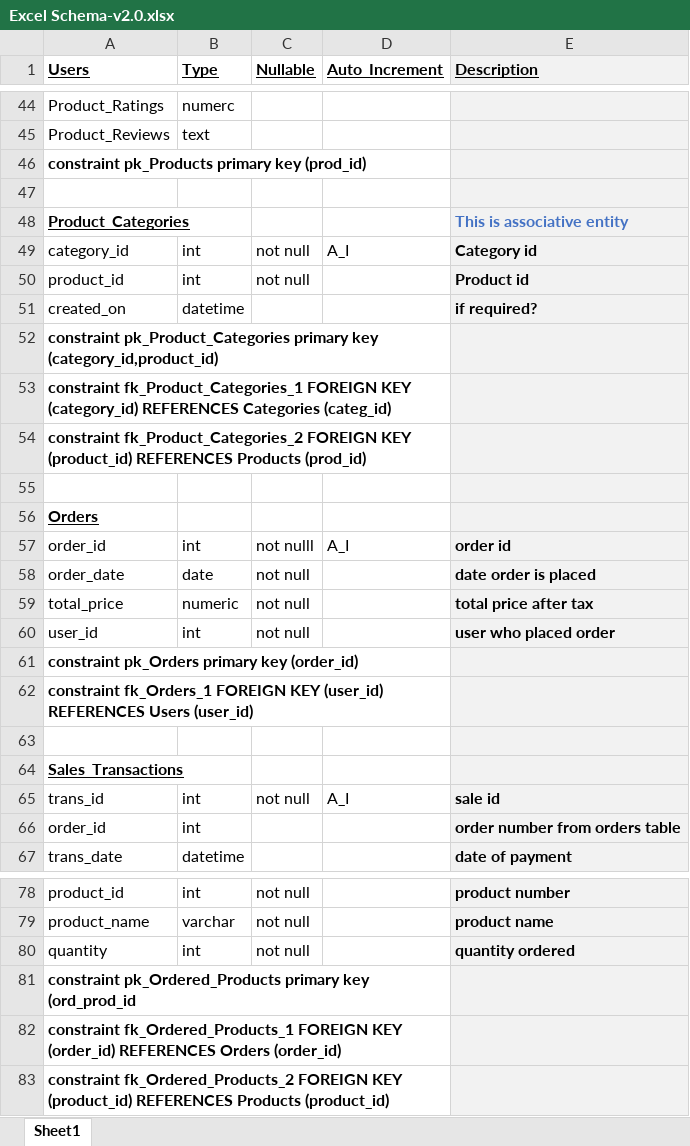
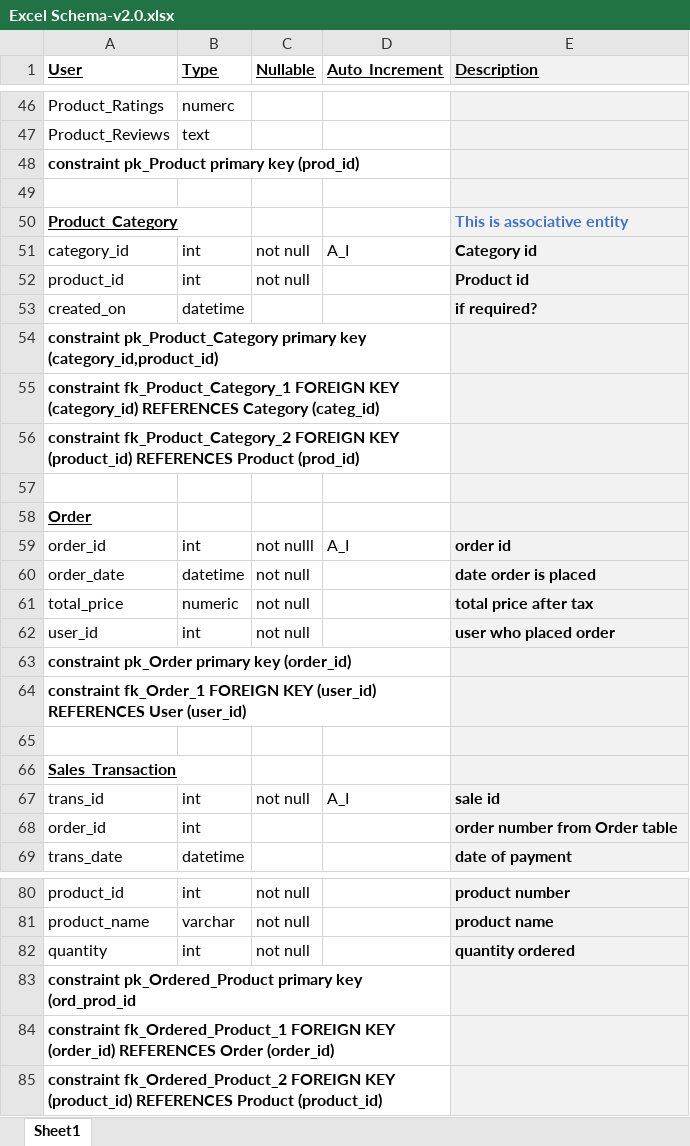
Before and after one commit to nikhilagrwl07/ecommerce-flask-python, an Excel workbook: ddl/Excel Schema-v2.0.xlsx, sheet Sheet1, drawn as a sheet; only a part is shown, gaps mark what is left out; values as stored, in another font and other column widths than the file's, no borders; addresses are those after the commit; the diff covers the shown part only; the diff names each change by its address in the sheet, - before the commit and + after, or states it on an @@ line.

Commit message:
Adding updated schema
Changes applied:-
1.Changed table names from plural to singular.
2.Changed to date time from timestamp- Nikhil's suggestion
3.added new flag for admin in user table and  grayed out role tables.

```diff
--- a/ddl/Excel Schema-v2.0.xlsx (sheet Sheet1)
+++ b/ddl/Excel Schema-v2.0.xlsx (sheet Sheet1)
-A1: Users
+A1: User
-A48 (User): constraint pk_Products primary key (prod_id)
+A48 (User): constraint pk_Product primary key (prod_id)
-A50 (User): Product_Categories
+A50 (User): Product_Category
-A54 (User): constraint pk_Product_Categories primary key…
+A54 (User): constraint pk_Product_Category primary key…
-A55 (User): constraint fk_Product_Categories_1 FOREIGN KEY (category_id) REFERENCES Categories (categ_id)
+A55 (User): constraint fk_Product_Category_1 FOREIGN KEY (category_id) REFERENCES Category (categ_id)
-A56 (User): constraint fk_Product_Categories_2 FOREIGN KEY (product_id) REFERENCES Products (prod_id)
+A56 (User): constraint fk_Product_Category_2 FOREIGN KEY (product_id) REFERENCES Product (prod_id)
-A58 (User): Orders
+A58 (User): Order
-B60 (Type): date
+B60 (Type): datetime
-A63 (User): constraint pk_Orders primary key (order_id)
+A63 (User): constraint pk_Order primary key (order_id)
-A64 (User): constraint fk_Orders_1 FOREIGN KEY (user_id) REFERENCES Users (user_id)
+A64 (User): constraint fk_Order_1 FOREIGN KEY (user_id) REFERENCES User (user_id)
-A66 (User): Sales_Transactions
+A66 (User): Sales_Transaction
-E68 (Description): order number from orders table
+E68 (Description): order number from Order table
-A83 (User): constraint pk_Ordered_Products primary key…
+A83 (User): constraint pk_Ordered_Product primary key…
-A84 (User): constraint fk_Ordered_Products_1 FOREIGN KEY (order_id) REFERENCES Orders (order_id)
+A84 (User): constraint fk_Ordered_Product_1 FOREIGN KEY (order_id) REFERENCES Order (order_id)
-A85 (User): constraint fk_Ordered_Products_2 FOREIGN KEY (product_id) REFERENCES Products (product_id)
+A85 (User): constraint fk_Ordered_Product_2 FOREIGN KEY (product_id) REFERENCES Product (product_id)
```
Also changed, not shown: 2 added rows, 20 edited cells and cell formats elsewhere in this sheet, ddl/Excel Schema-v1.0.xlsx, ddl/Excel Schema-v3.0.xlsx.
